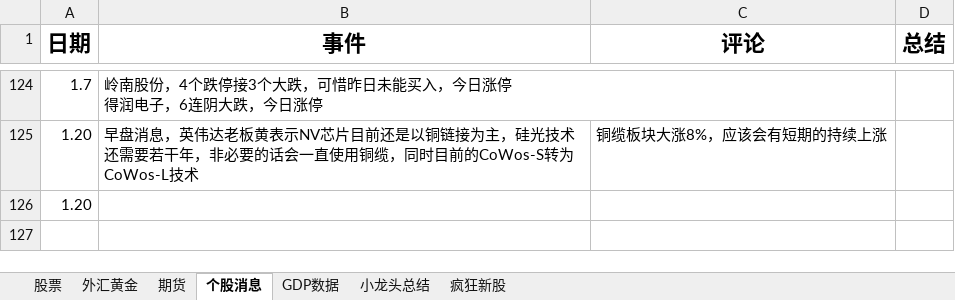
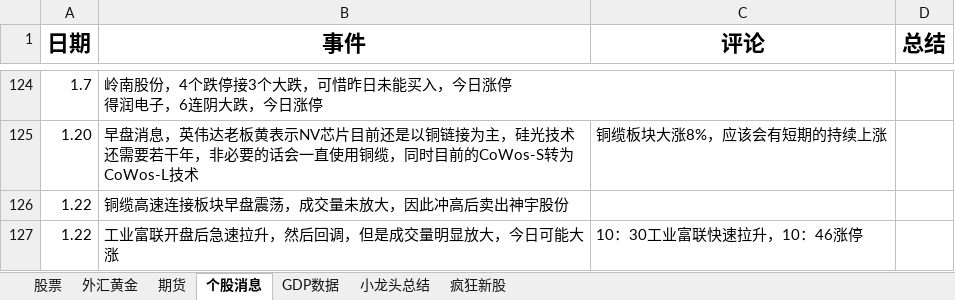
Before and after one commit to namelcx/military_org_new, an Excel workbook: 证券记录.xlsx, sheet 个股消息, drawn as a sheet; only a part is shown, gaps mark what is left out; values as stored, in another font and other column widths than the file's, no borders; removed rows and columns are numbered as before the commit, all else as after; the diff names each change by its address in the sheet, - before the commit and + after, or states it on an @@ line.

Commit message:
change

```diff
--- a/证券记录.xlsx (sheet 个股消息)
+++ b/证券记录.xlsx (sheet 个股消息)
-row 126: 1.20
+row 126: 1.22 | 铜缆高速连接板块早盘震荡，成交量未放大，因此冲高后卖出神宇股份
+row 127: 1.22 | 工业富联开盘后急速拉升，然后回调，但是成交量明显放大，今日可能大涨 | 10：30工业富联快速拉升，10：46涨停
```
Also changed, not shown: sheet 股票, sheet 外汇黄金.
